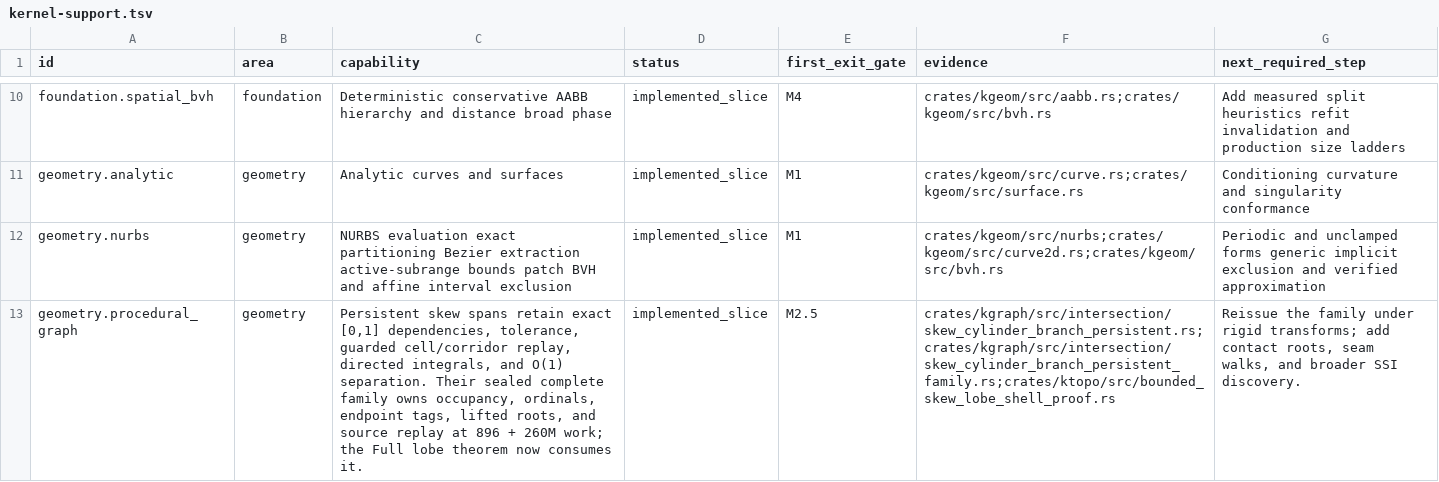
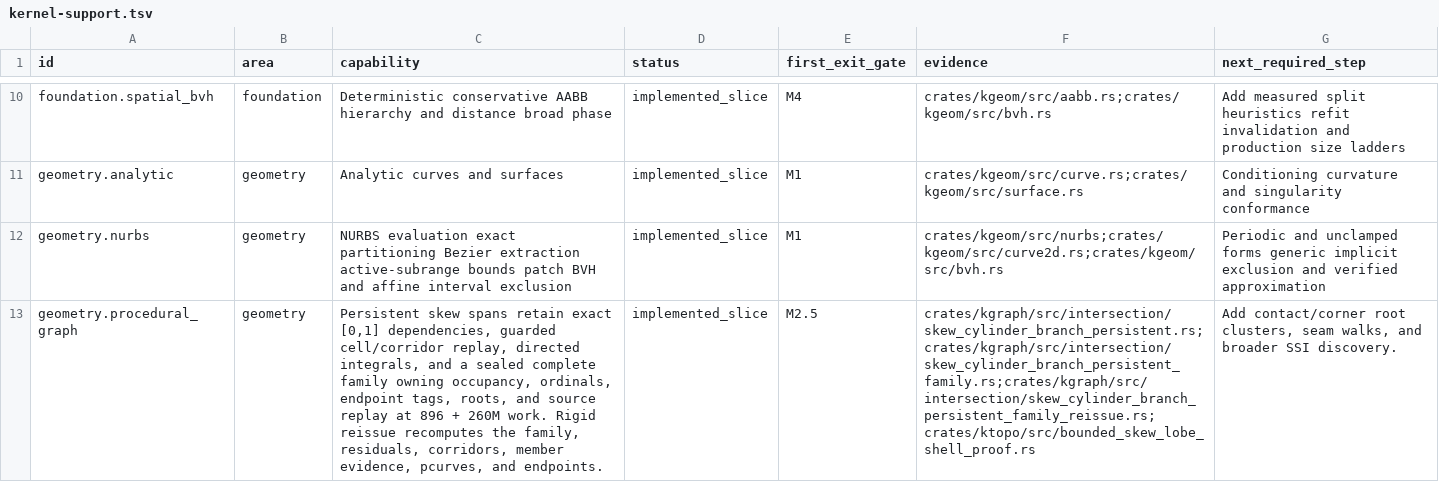
Before and after one commit to josephbajor/geocore, a TSV file: docs/kernel-support.tsv, drawn as a sheet; only a part is shown, gaps mark what is left out; the diff covers the shown part only; the diff names each change by its address in the sheet, - before the commit and + after, or states it on an @@ line.

Commit message:
feat(kernel): reissue bounded-skew rigid copies
Reissue bounded-skew finite-window families and persistent topology from live source primitives under rigid transforms. The implementation derives general family membership and endpoint lineage instead of enumerating geometric cases.

Preserve Full replay validity with a scale-derived binary64 axial-plane alignment corridor independent of model tolerance. Cover world and oblique repeated copies, exact 4F/6E/4V properties, deterministic lineage, N=156 graph accounting, and N-1 rollback.

R2: new solver and reissue modules stay below 1,500 lines and functions below 150 lines. operation.rs is a legacy file above 3,000 lines; this change adds only a 27-line descriptor preflight there, while decomposition remains in kgraph and ktopo modules.

Test lanes now inventory 96 targets, 82 Fast targets, and 15 Fast smoke targets. Licensed-host X_T replay remains queued under R5.

```diff
--- a/docs/kernel-support.tsv
+++ b/docs/kernel-support.tsv
-C13 (capability): …[0,1] dependencies, tolerance, guarded cell/corridor replay, directed integrals, and O(1) separation. Their sealed complete family owns occupancy, ordinals, endpoint tags, lifted roots, and source replay at 896 + 260M work; the Full lobe theorem now consumes it.
+C13 (capability): …[0,1] dependencies, guarded cell/corridor replay, directed integrals, and a sealed complete family owning occupancy, ordinals, endpoint tags, roots, and source replay at 896 + 260M work. Rigid reissue recomputes the family, residuals, corridors, member evidence, pcurves, and endpoints.
-F13 (evidence): crates/kgraph/src/intersection/skew_cylinder_branch_persistent.rs;crates/kgraph/src/intersection/skew_cylinder_branch_persistent_family.rs;crates/ktopo/src/bounded_skew_lobe_shell_proof.rs
+F13 (evidence): crates/kgraph/src/intersection/skew_cylinder_branch_persistent.rs;crates/kgraph/src/intersection/skew_cylinder_branch_persistent_family.rs;crates/kgraph/src/intersection/skew_cylinder_branch_persistent_family_reissue.rs;crates/ktopo/src/bounded_skew_lobe_shell_proof.rs
-G13 (next_required_step): Reissue the family under rigid transforms; add contact roots, seam walks,…
+G13 (next_required_step): Add contact/corner root clusters, seam walks,…
```
Also changed, not shown: 11 edited cells elsewhere in this file, 19 other files.
